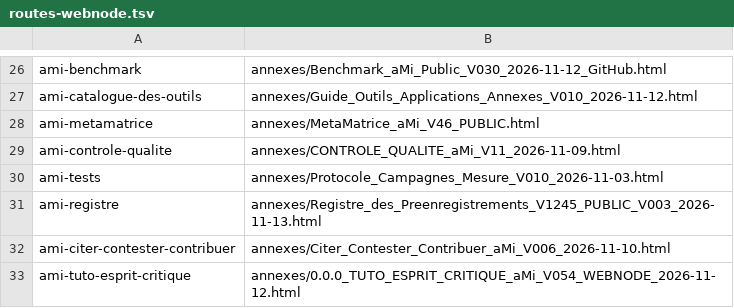
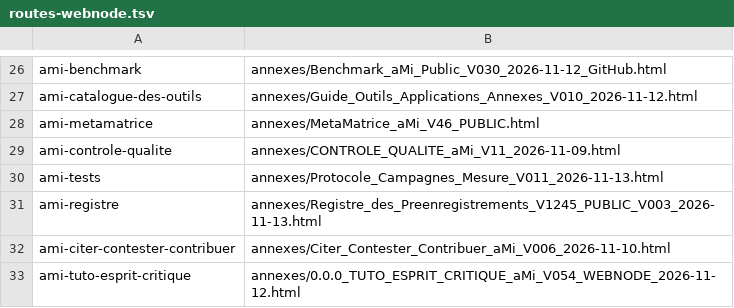
Before and after one commit to Agdistys/aMi, a TSV file: fichiers_depot/routes-webnode.tsv, drawn as a sheet; only a part is shown, gaps mark what is left out.

Commit message:
Intégrer les annexes aMi dans Webnode

```diff
--- a/fichiers_depot/routes-webnode.tsv
+++ b/fichiers_depot/routes-webnode.tsv
@@ -29,3 +29,3 @@ ami-metamatrice	annexes/MetaMatrice_aMi_V46_PUBLIC.html
 ami-controle-qualite	annexes/CONTROLE_QUALITE_aMi_V11_2026-11-09.html
-ami-tests	annexes/Protocole_Campagnes_Mesure_V010_2026-11-03.html
+ami-tests	annexes/Protocole_Campagnes_Mesure_V011_2026-11-13.html
 ami-registre	annexes/Registre_des_Preenregistrements_V1245_PUBLIC_V003_2026-11-13.html
```
Also changed, not shown: 11 other files.
